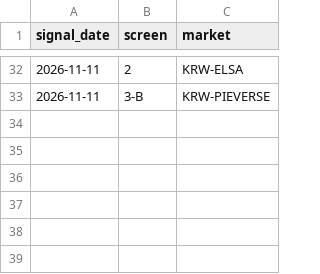
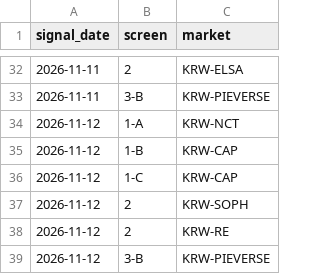
Before and after one commit to UngsTV/Repository-name-upbit-scan, a CSV file: screen_log.csv, drawn as a sheet; only a part is shown, gaps mark what is left out; the diff names each change by its address in the sheet, - before the commit and + after, or states it on an @@ line.

```diff
--- a/screen_log.csv
+++ b/screen_log.csv
+row 34: 2026-11-12 | 1-A | KRW-NCT
+row 35: 2026-11-12 | 1-B | KRW-CAP
+row 36: 2026-11-12 | 1-C | KRW-CAP
+row 37: 2026-11-12 | 2 | KRW-SOPH
+row 38: 2026-11-12 | 2 | KRW-RE
+row 39: 2026-11-12 | 3-B | KRW-PIEVERSE
```
Also changed, not shown: candidates_log.csv, 1 other file.
